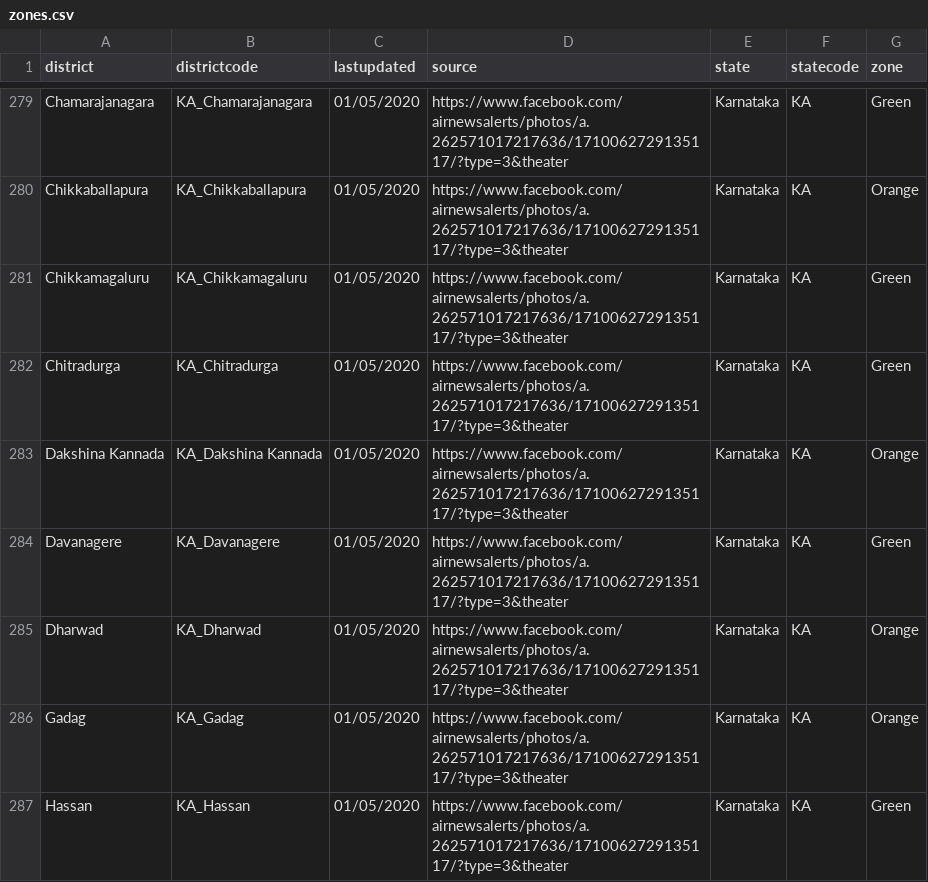
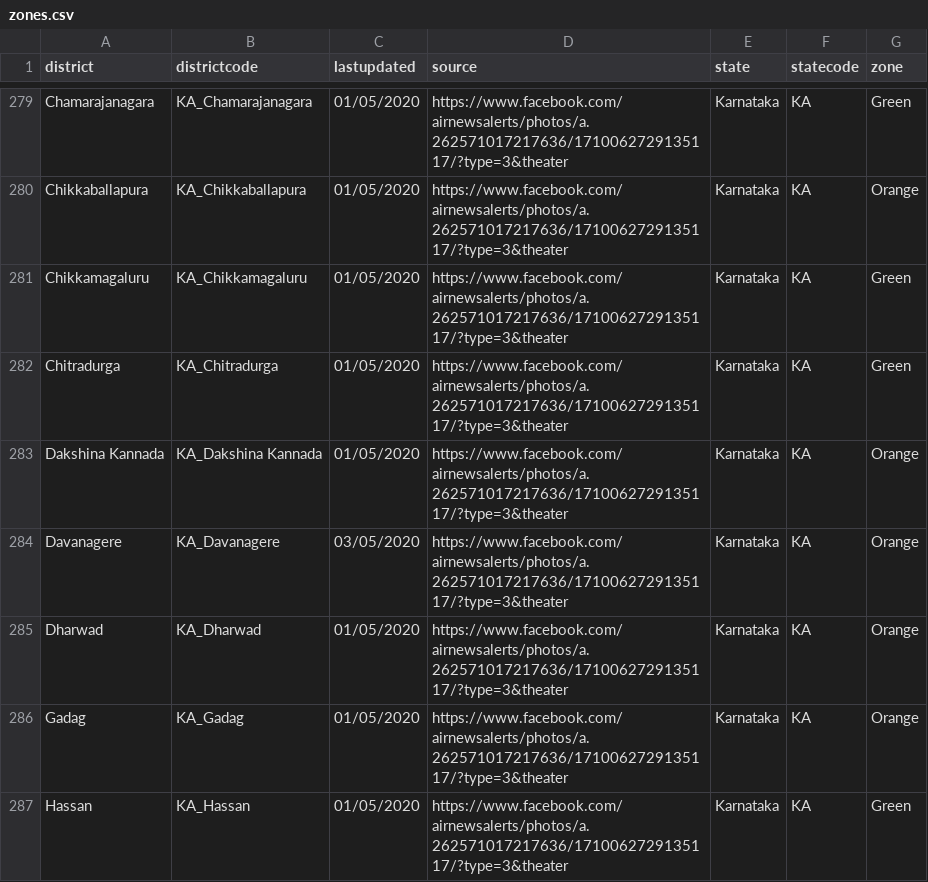
Before and after one commit to imdevskp/covid-19-india-data, a CSV file: zones.csv, drawn as a sheet; only a part is shown, gaps mark what is left out; the diff covers the shown part only.

```diff
--- a/zones.csv
+++ b/zones.csv
@@ -283,3 +283,3 @@ Chitradurga,KA_Chitradurga,01/05/2020,https://www.facebook.com/airnewsalerts/pho
 Dakshina Kannada,KA_Dakshina Kannada,01/05/2020,https://www.facebook.com/airnewsalerts/photos/a.262571017217636/1710062729135117/?type=3&theater,Karnataka,KA,Orange
-Davanagere,KA_Davanagere,01/05/2020,https://www.facebook.com/airnewsalerts/photos/a.262571017217636/1710062729135117/?type=3&theater,Karnataka,KA,Green
+Davanagere,KA_Davanagere,03/05/2020,https://www.facebook.com/airnewsalerts/photos/a.262571017217636/1710062729135117/?type=3&theater,Karnataka,KA,Orange
 Dharwad,KA_Dharwad,01/05/2020,https://www.facebook.com/airnewsalerts/photos/a.262571017217636/1710062729135117/?type=3&theater,Karnataka,KA,Orange
```
Also changed, not shown: 17 edited cells elsewhere in this file, complete.csv, tests.csv, 2 other files.
